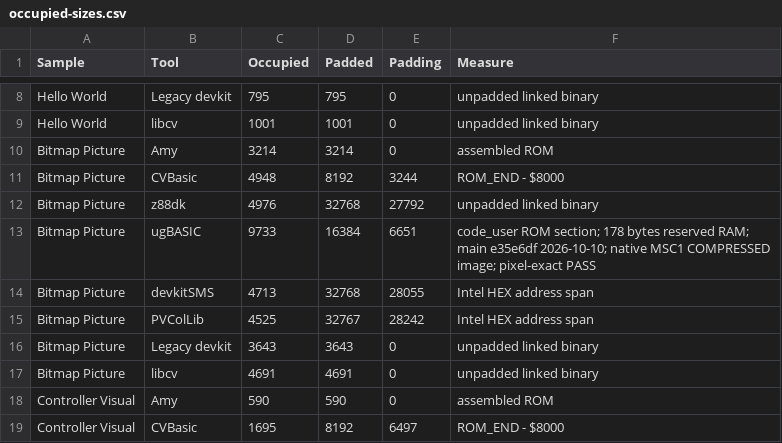
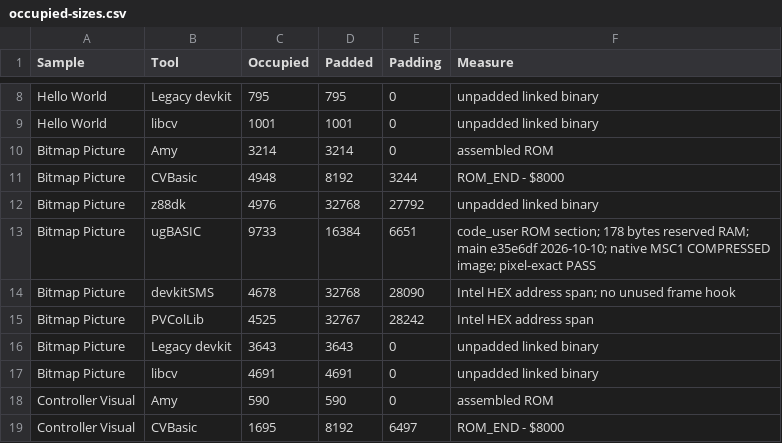
Before and after one commit to amypurple/AmyStudio, a CSV file: competition/benchmarks/occupied-sizes.csv, drawn as a sheet; only a part is shown, gaps mark what is left out; the diff covers the shown part only.

```diff
--- a/competition/benchmarks/occupied-sizes.csv
+++ b/competition/benchmarks/occupied-sizes.csv
@@ -13,3 +13,3 @@
 "Bitmap Picture","ugBASIC","9733","16384","6651","code_user ROM section; 178 bytes reserved RAM; main e35e6df 2026-10-10; native MSC1 COMPRESSED image; pixel-exact PASS"
-"Bitmap Picture","devkitSMS","4713","32768","28055","Intel HEX address span"
+"Bitmap Picture","devkitSMS","4678","32768","28090","Intel HEX address span; no unused frame hook"
 "Bitmap Picture","PVColLib","4525","32767","28242","Intel HEX address span"
```
Also changed, not shown: 30 edited cells elsewhere in this file, 6 other files.
